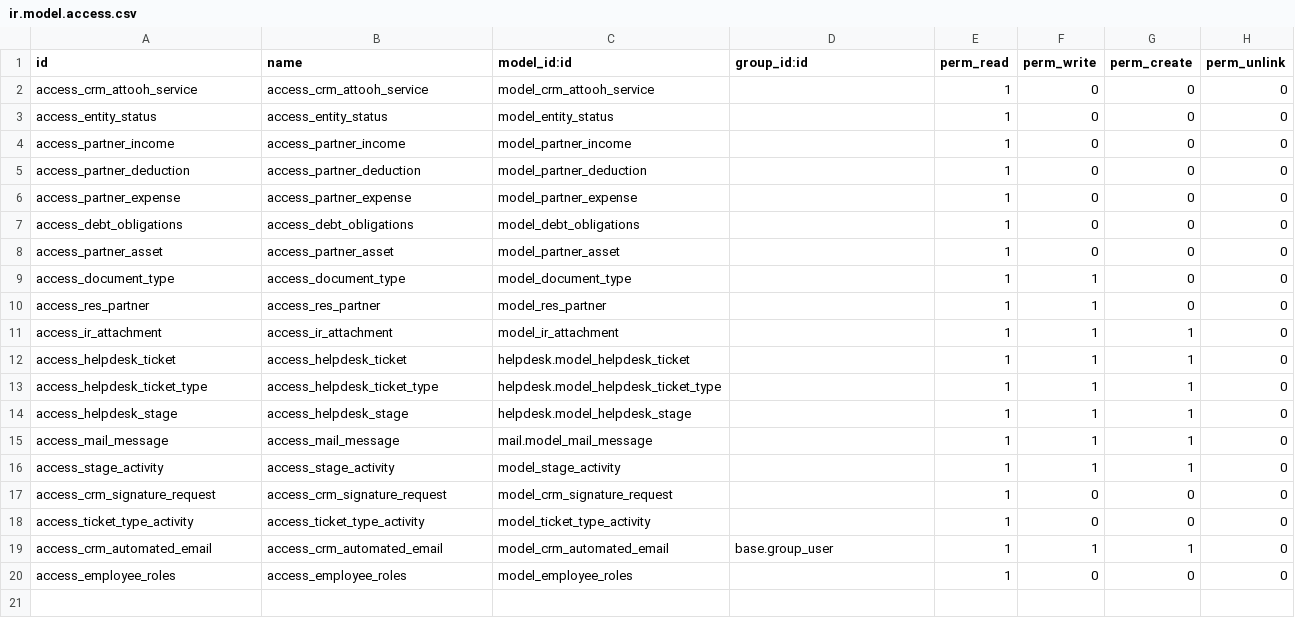
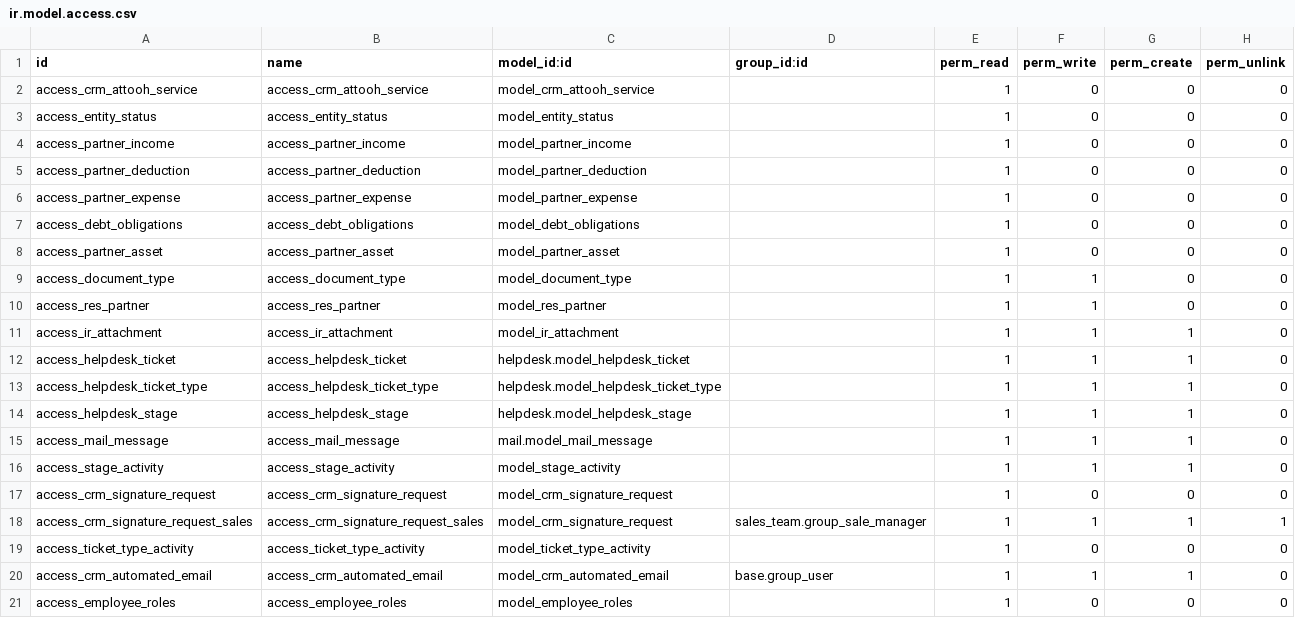
Before and after one commit to ivyweb-pty-ltd/test12, a CSV file: crm_attooh/security/ir.model.access.csv, drawn as a sheet; the diff names each change by its address in the sheet, - before the commit and + after, or states it on an @@ line.

```diff
--- a/crm_attooh/security/ir.model.access.csv
+++ b/crm_attooh/security/ir.model.access.csv
+row 18: access_crm_signature_request_sales | access_crm_signature_request_sales | model_crm_signature_request | sales_team.group_sale_manager | 1 | 1 | 1 | 1
```
Also changed, not shown: 45 other files.
